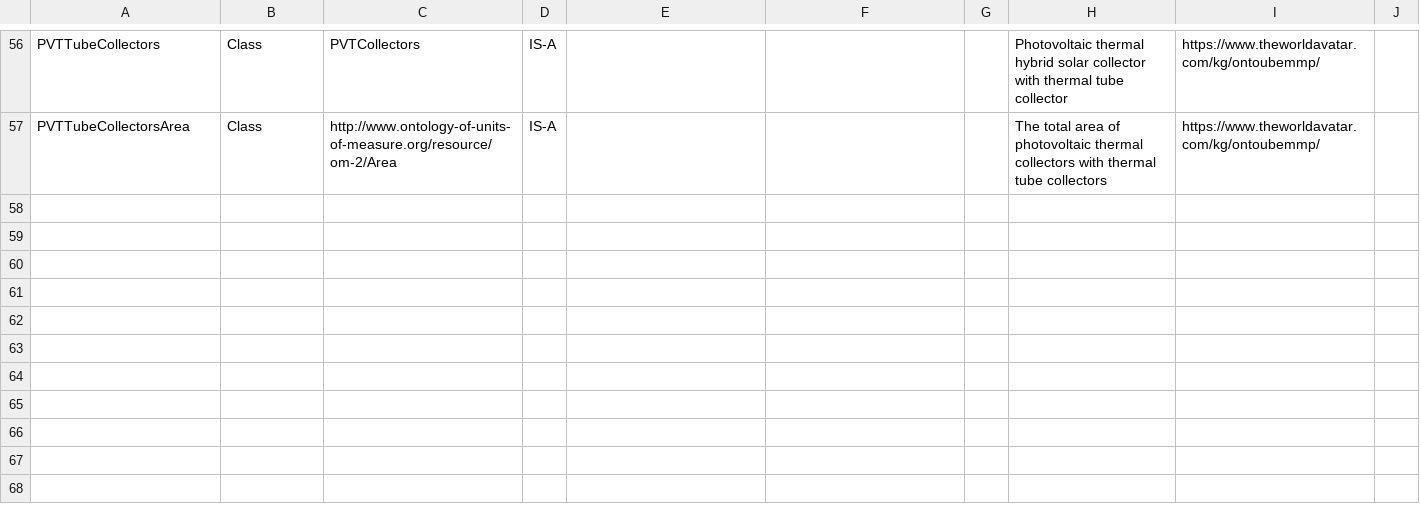
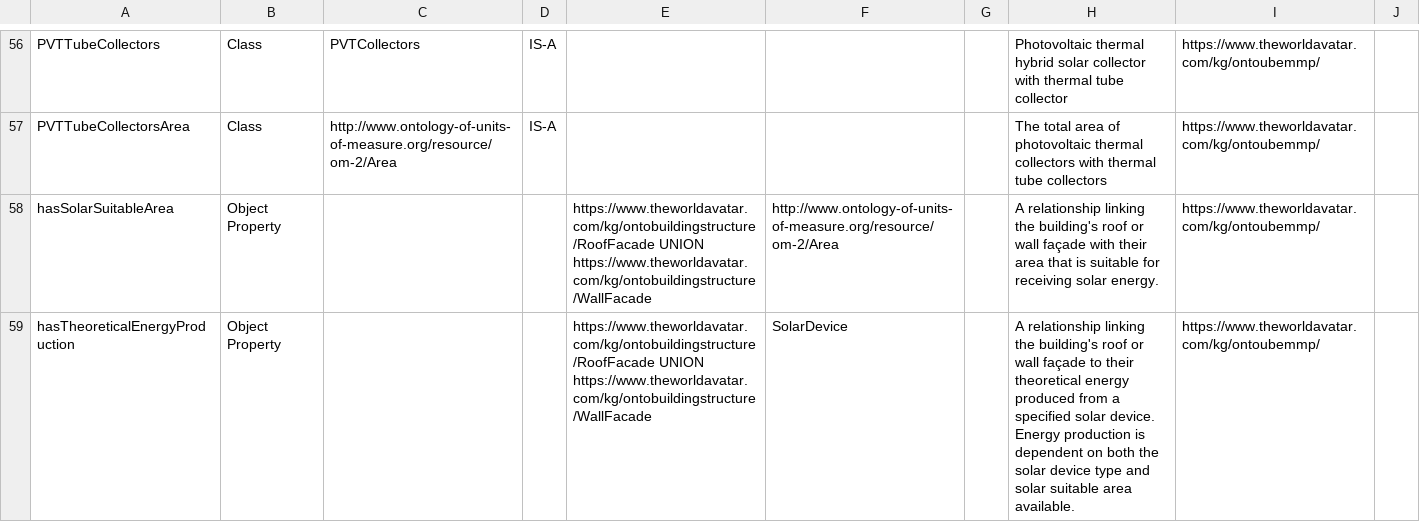
Before and after one commit to msff2/ontology, a CSV file: JPS_Ontology/ontology/ontoubemmp/ontoubemmp.csv, drawn as a sheet; only a part is shown, gaps mark what is left out; the diff names each change by its address in the sheet, - before the commit and + after, or states it on an @@ line.

Commit message:
dev-ontoubemmp-refactor-saref-oema-concepts: Added the theoretical energy production relationships required to represent the outputs from CEA

```diff
--- a/JPS_Ontology/ontology/ontoubemmp/ontoubemmp.csv
+++ b/JPS_Ontology/ontology/ontoubemmp/ontoubemmp.csv
+row 58: hasSolarSuitableArea | Object Property |  |  | https://www.theworldavatar.com/kg/ontobuildingstructure/RoofFacade UNION https://www.theworldavatar.com/kg/ontobuildingstructure/WallFacade | http://www.ontology-of-units-of-measure.org/resource/om-2/Area |  | A relationship linking the building's roof or wall façade with their area that is suitable for receiving solar energy. | https://www.theworldavatar.com/kg/ontoubemmp/
+row 59: hasTheoreticalEnergyProduction | Object Property |  |  | https://www.theworldavatar.com/kg/ontobuildingstructure/RoofFacade UNION https://www.theworldavatar.com/kg/ontobuildingstructure/WallFacade | SolarDevice |  | A relationship linking the building's roof or wall façade to their theoretical energy produced from a specified solar device. Energy production is dependent on both the solar device type and solar suitable area available. | https://www.theworldavatar.com/kg/ontoubemmp/
```
Also changed, not shown: 1 other file.
